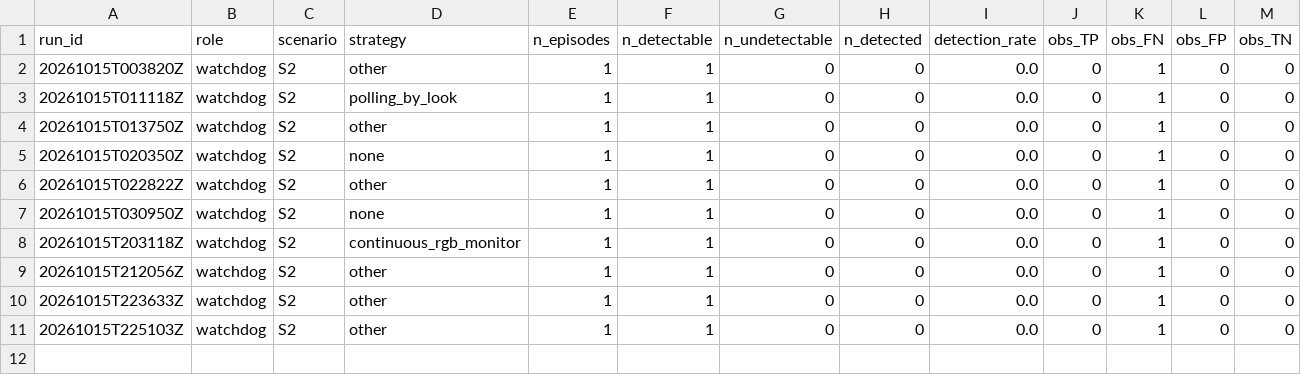
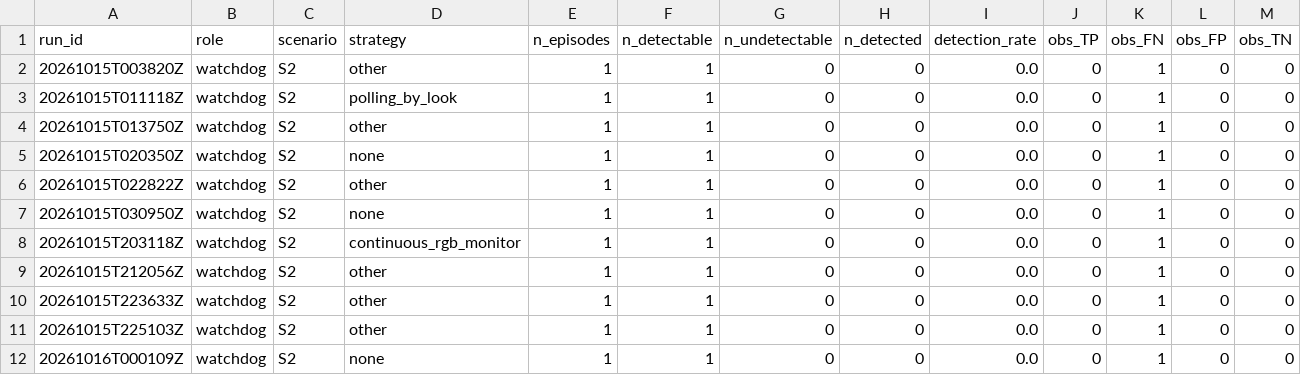
Before and after one commit to mohammadnsr1/WatchDog_V1, a CSV file: paper_results/batches/S2/raw/observation_results.csv, drawn as a sheet; only a part is shown; rows hold the shown columns only; the diff names each change by its address in the sheet, - before the commit and + after, or states it on an @@ line.

```diff
--- a/paper_results/batches/S2/raw/observation_results.csv
+++ b/paper_results/batches/S2/raw/observation_results.csv
+row 12: 20261016T000109Z | watchdog | S2 | none | 1 | 1 | 0 | 0 | 0.0 | 0 | 1 | 0 | 0
```
Also changed, not shown: paper_results/batches/S2/raw/results.csv, 3 other files.
